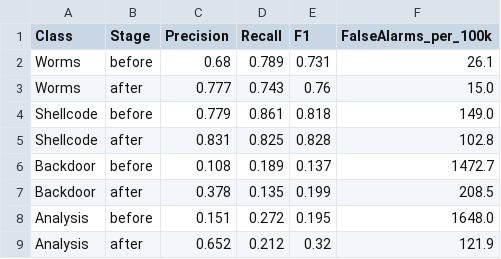
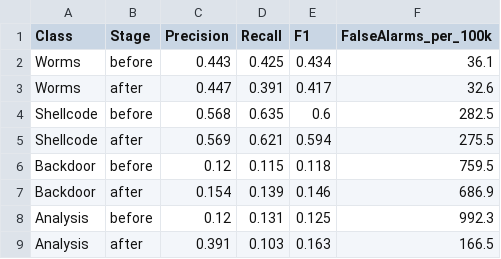
Before and after one commit to saif4224/glassbox-stacked-nids, a CSV file: results/Table_threshold_calibration_UNSW.csv, drawn as a sheet.

```diff
--- a/results/Table_threshold_calibration_UNSW.csv
+++ b/results/Table_threshold_calibration_UNSW.csv
@@ -1,9 +1,9 @@
 Class,Stage,Precision,Recall,F1,FalseAlarms_per_100k
-Worms,before,0.68,0.789,0.731,26.1
-Worms,after,0.777,0.743,0.76,15.0
-Shellcode,before,0.779,0.861,0.818,149.0
-Shellcode,after,0.831,0.825,0.828,102.8
-Backdoor,before,0.108,0.189,0.137,1472.7
-Backdoor,after,0.378,0.135,0.199,208.5
-Analysis,before,0.151,0.272,0.195,1648.0
-Analysis,after,0.652,0.212,0.32,121.9
+Worms,before,0.443,0.425,0.434,36.1
+Worms,after,0.447,0.391,0.417,32.6
+Shellcode,before,0.568,0.635,0.6,282.5
+Shellcode,after,0.569,0.621,0.594,275.5
+Backdoor,before,0.12,0.115,0.118,759.5
+Backdoor,after,0.154,0.139,0.146,686.9
+Analysis,before,0.12,0.131,0.125,992.3
+Analysis,after,0.391,0.103,0.163,166.5
```
Also changed, not shown: results/Table1_v4_component_ablation.csv, results/TableU1_UNSW_component_ablation.csv, 21 other files.
